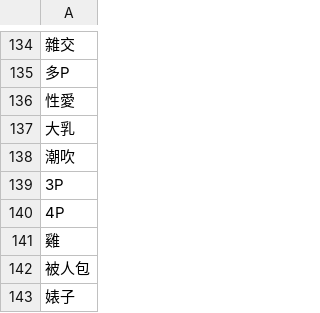
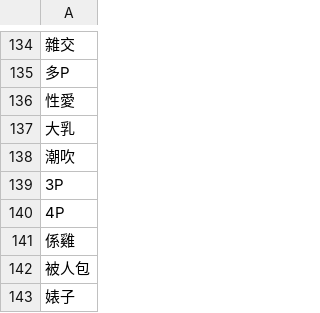
Before and after one commit to DanielSu17/17vpn, a CSV file: envs/prod/17app/dirtyword/HK_dirtyword.csv, drawn as a sheet; only a part is shown, gaps mark what is left out; the diff names each change by its address in the sheet, - before the commit and + after, or states it on an @@ line.

Commit message:
louis@17.media - 17app/dirtyword/HK_dirtyword.csv

```diff
--- a/envs/prod/17app/dirtyword/HK_dirtyword.csv
+++ b/envs/prod/17app/dirtyword/HK_dirtyword.csv
-A141: 雞
+A141: 係雞
```
